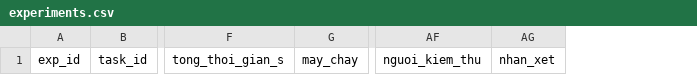
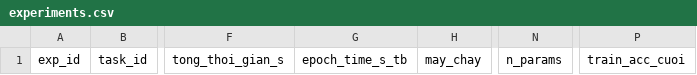
Before and after one commit to lpnHai2005/DeepLearning_Group, a CSV file: BTL02/tracking/experiments.csv, drawn as a sheet; only a part is shown, gaps mark what is left out; removed rows and columns are numbered as before the commit, all else as after; the diff names each change by its address in the sheet, - before the commit and + after, or states it on an @@ line.

```diff
--- a/BTL02/tracking/experiments.csv
+++ b/BTL02/tracking/experiments.csv
+column G, row 1: epoch_time_s_tb
+column N, row 1: n_params
+column P, row 1: train_acc_cuoi
-column AF, row 1: nguoi_kiem_thu
-column AG, row 1: nhan_xet
```
Also changed, not shown: BTL02/tracking/tasks.csv, 3 other files.
